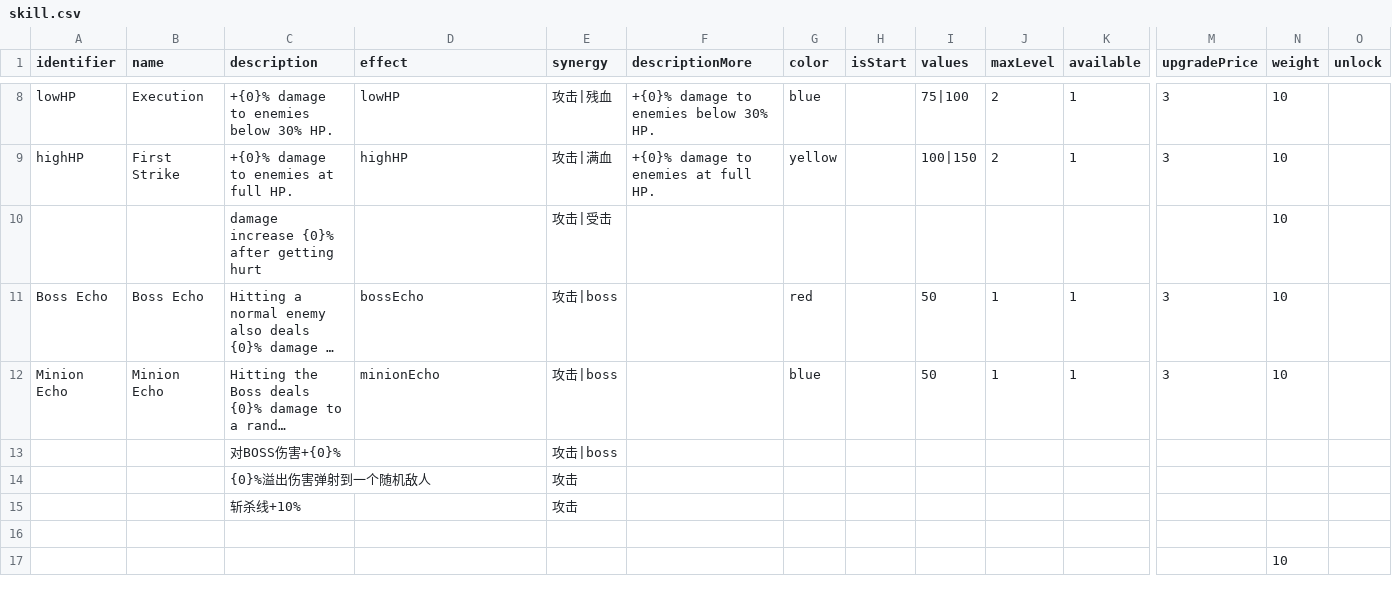
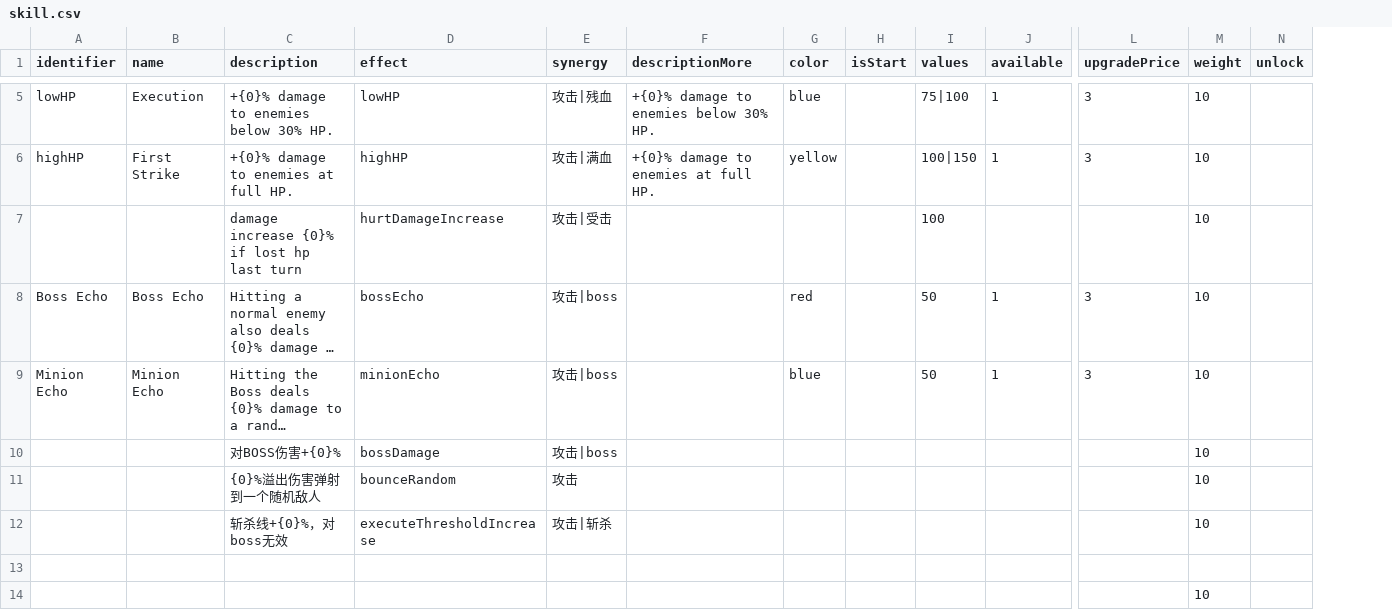
Before and after one commit to shshwdr/wave, a CSV file: Assets/Resources/csv/skill.csv, drawn as a sheet; only a part is shown, gaps mark what is left out; long unchanged cells end in …; removed rows and columns are numbered as before the commit, all else as after; rows hold the shown columns only; the diff covers the shown part only; the diff names each change by its address in the sheet, - before the commit and + after, or states it on an @@ line.

Commit message:
remove max level and add particle effect

```diff
--- a/Assets/Resources/csv/skill.csv
+++ b/Assets/Resources/csv/skill.csv
-column J (maxLevel), rows 8-12: 2 | 2 |  | 1 | 1
-C7 (description): damage increase {0}% after getting hurt
+C7 (description): damage increase {0}% if lost hp last turn
-D7 (effect): (empty)
+D7 (effect): hurtDamageIncrease
-I7 (values): (empty)
+I7 (values): 100
-D10 (effect): (empty)
+D10 (effect): bossDamage
-M10:M11 (weight): (empty)
+M10:M11 (weight): 10
-D11 (effect): (empty)
+D11 (effect): bounceRandom
-row 15:  |  | 斩杀线+10% |  | 攻击
+row 12:  |  | 斩杀线+{0}%，对boss无效 | executeThresholdIncrease | 攻击|斩杀 |  |  |  |  |  |  | 10
```
Also changed, not shown: 1 added row, 5 removed rows, 1 moved row and 36 edited cells elsewhere in this file, 6 other files.
